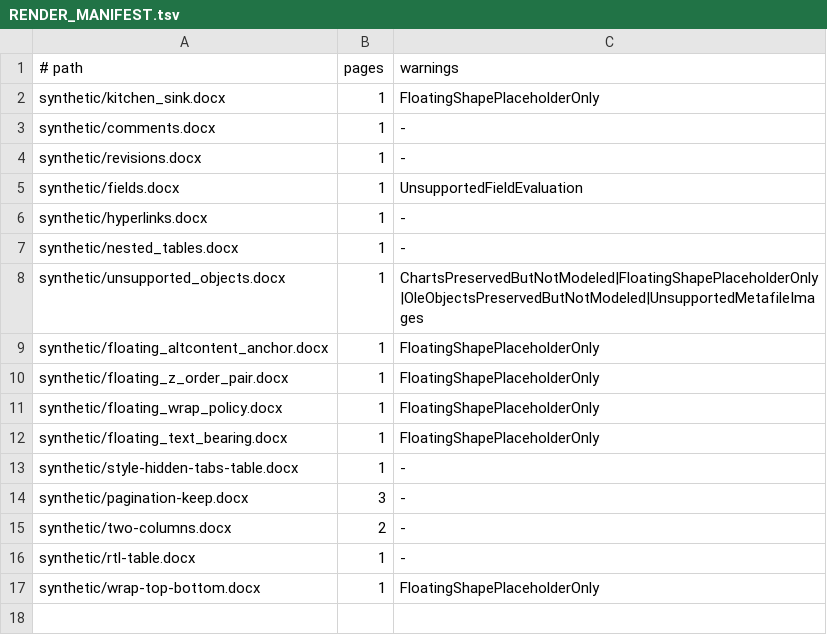
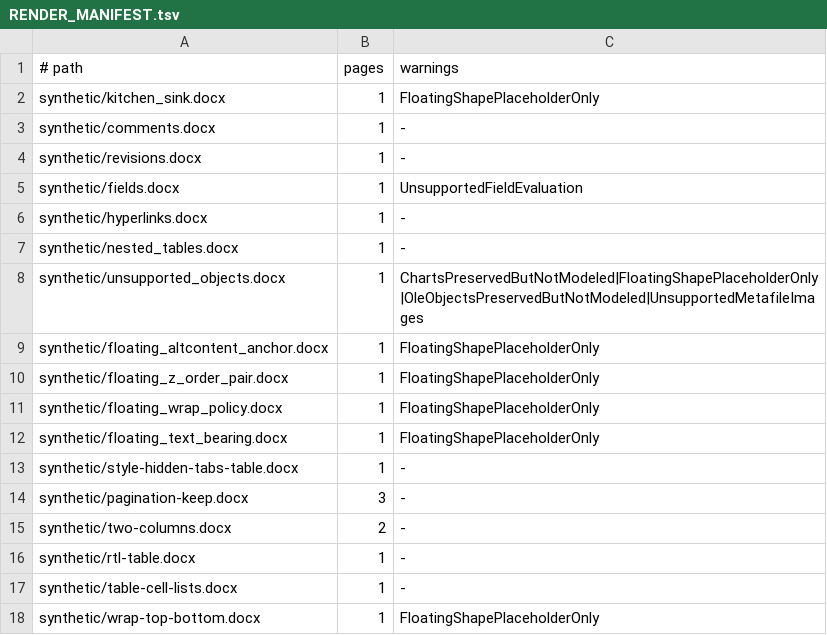
Before and after one commit to HyunjoJung/rwml, a TSV file: corpus/public/RENDER_MANIFEST.tsv, drawn as a sheet; the diff names each change by its address in the sheet, - before the commit and + after, or states it on an @@ line.

```diff
--- a/corpus/public/RENDER_MANIFEST.tsv
+++ b/corpus/public/RENDER_MANIFEST.tsv
+row 17: synthetic/table-cell-lists.docx | 1 | -
```
Also changed, not shown: corpus/public/MANIFEST.tsv, 7 other files.
